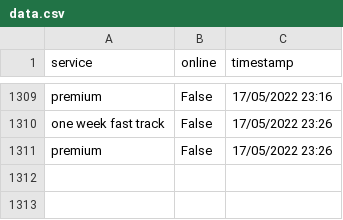
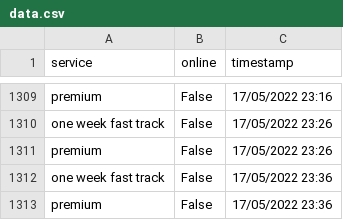
Before and after one commit to TheTinltd/youshallnotpassport, a CSV file: data/data.csv, drawn as a sheet; only a part is shown, gaps mark what is left out; the diff names each change by its address in the sheet, - before the commit and + after, or states it on an @@ line.

Commit message:
updating data

```diff
--- a/data/data.csv
+++ b/data/data.csv
+row 1312: one week fast track | False | 17/05/2022 23:36
+row 1313: premium | False | 17/05/2022 23:36
```
